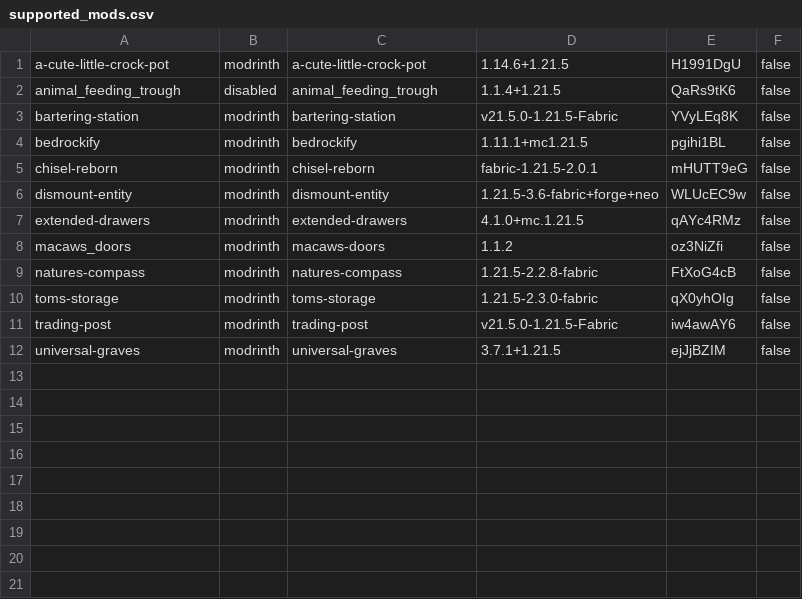
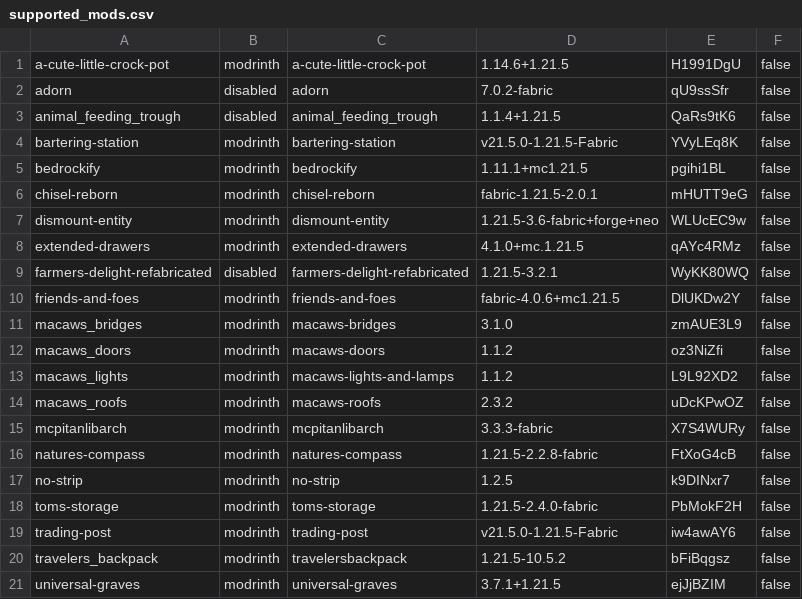
Before and after one commit to Crendgrim/DynamicCrosshairCompat, a CSV file: versions/1.21.5-fabric/supported_mods.csv, drawn as a sheet.

```diff
--- a/versions/1.21.5-fabric/supported_mods.csv
+++ b/versions/1.21.5-fabric/supported_mods.csv
@@ -1,2 +1,3 @@
 a-cute-little-crock-pot,modrinth,a-cute-little-crock-pot,1.14.6+1.21.5,H1991DgU,false
+adorn,disabled,adorn,7.0.2-fabric,qU9ssSfr,false
 animal_feeding_trough,disabled,animal_feeding_trough,1.1.4+1.21.5,QaRs9tK6,false
@@ -7,6 +8,14 @@ dismount-entity,modrinth,dismount-entity,1.21.5-3.6-fabric+forge+neo,WLUcEC9w,fa
 extended-drawers,modrinth,extended-drawers,4.1.0+mc.1.21.5,qAYc4RMz,false
+farmers-delight-refabricated,disabled,farmers-delight-refabricated,1.21.5-3.2.1,WyKK80WQ,false
+friends-and-foes,modrinth,friends-and-foes,fabric-4.0.6+mc1.21.5,DlUKDw2Y,false
+macaws_bridges,modrinth,macaws-bridges,3.1.0,zmAUE3L9,false
 macaws_doors,modrinth,macaws-doors,1.1.2,oz3NiZfi,false
+macaws_lights,modrinth,macaws-lights-and-lamps,1.1.2,L9L92XD2,false
+macaws_roofs,modrinth,macaws-roofs,2.3.2,uDcKPwOZ,false
+mcpitanlibarch,modrinth,mcpitanlibarch,3.3.3-fabric,X7S4WURy,false
 natures-compass,modrinth,natures-compass,1.21.5-2.2.8-fabric,FtXoG4cB,false
-toms-storage,modrinth,toms-storage,1.21.5-2.3.0-fabric,qX0yhOIg,false
+no-strip,modrinth,no-strip,1.2.5,k9DINxr7,false
+toms-storage,modrinth,toms-storage,1.21.5-2.4.0-fabric,PbMokF2H,false
 trading-post,modrinth,trading-post,v21.5.0-1.21.5-Fabric,iw4awAY6,false
+travelers_backpack,modrinth,travelersbackpack,1.21.5-10.5.2,bFiBqgsz,false
 universal-graves,modrinth,universal-graves,3.7.1+1.21.5,ejJjBZIM,false
```
Also changed, not shown: versions/1.20.1-fabric/supported_mods.csv, versions/1.21.1-fabric/supported_mods.csv, 11 other files.
